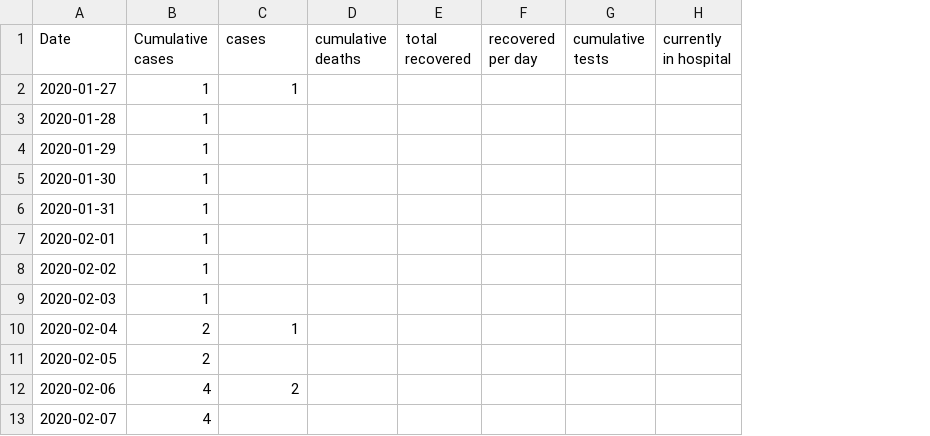
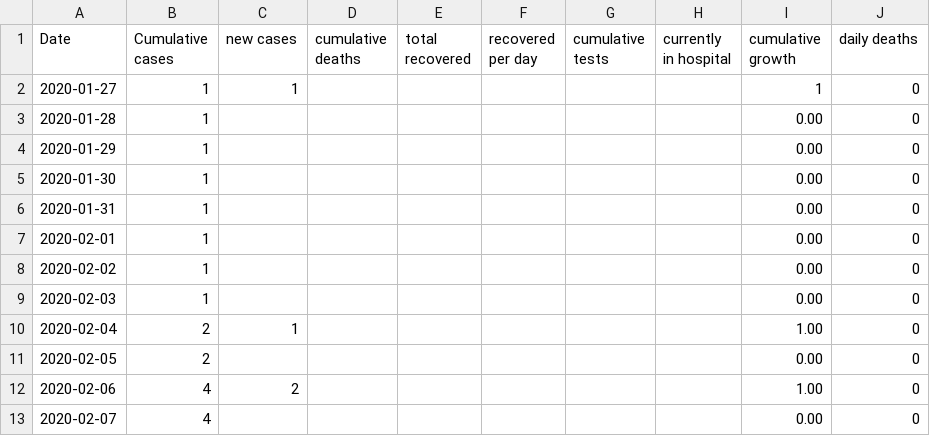
Before and after one commit to duckysherwood/bcCovid19, a CSV file: cumulativeCases.csv, drawn as a sheet; only a part is shown; the diff covers the shown part only; the diff names each change by its address in the sheet, - before the commit and + after, or states it on an @@ line.

Commit message:
Updated to 15 April

```diff
--- a/cumulativeCases.csv
+++ b/cumulativeCases.csv
+column I (cumulative growth), rows 2-13: 1 | 0.00 | 0.00 | 0.00 | 0.00 | 0.00 | 0.00 | 0.00 | 1.00 | 0.00 | 1.00 | 0.00
+column J (daily deaths), rows 2-13: all 0
-C1: cases
+C1: new cases
```
Also changed, not shown: 19 added rows and 2 edited cells elsewhere in this file.
